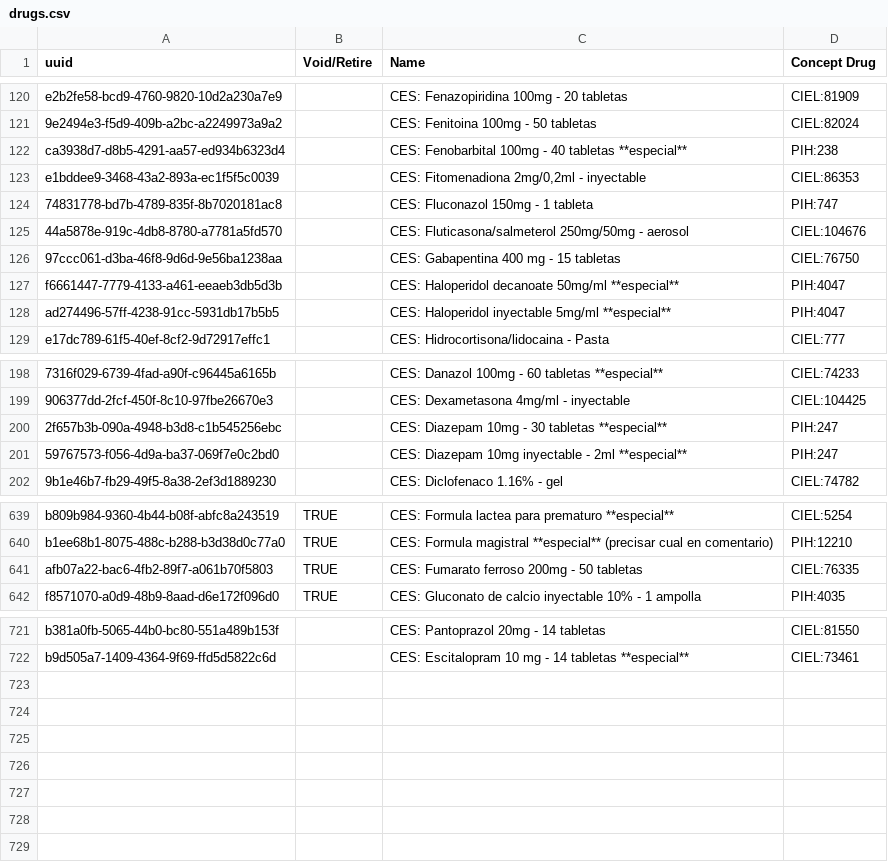
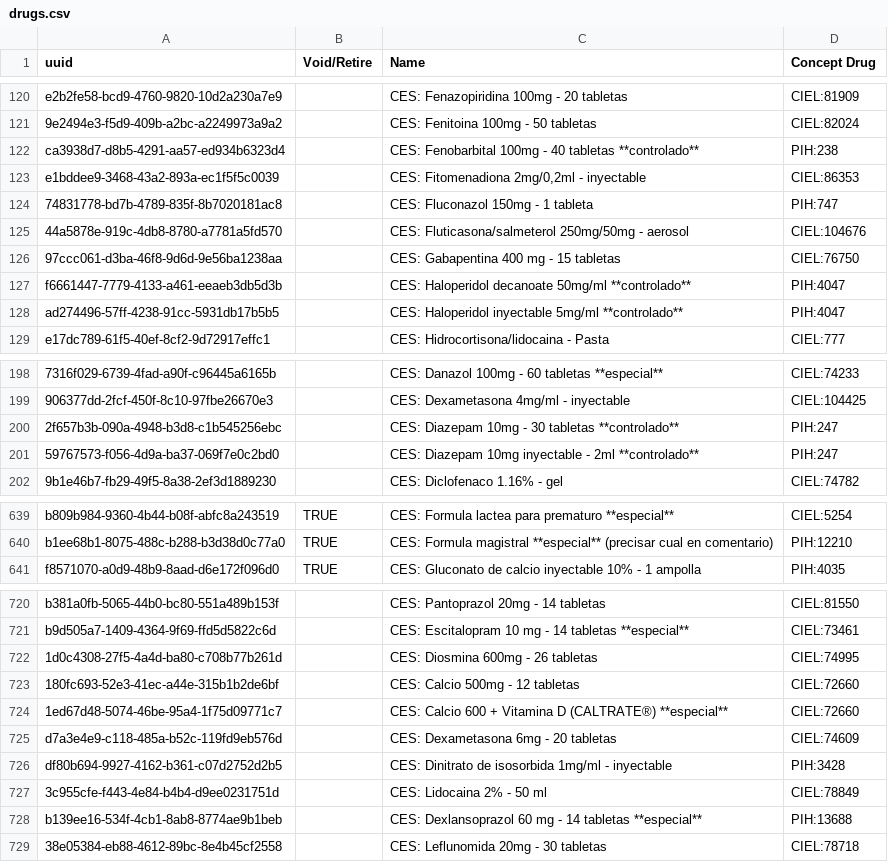
Before and after one commit to kat-acu/openmrs-config-ces, a CSV file: configuration/drugs/drugs.csv, drawn as a sheet; only a part is shown, gaps mark what is left out; removed rows and columns are numbered as before the commit, all else as after; the diff covers the shown part only; the diff names each change by its address in the sheet, - before the commit and + after, or states it on an @@ line.

Commit message:
Medicamentos cambios (#49)
* Cambios en listado de  medicamentos

* Cambios en el listado de medicamentos

* Cambios del listado de drugs

* Change in list drugs

* Change in list drugs complet

```diff
--- a/configuration/drugs/drugs.csv
+++ b/configuration/drugs/drugs.csv
-C122 (Name): …40 tabletas **especial**
+C122 (Name): …40 tabletas **controlado**
-C127 (Name): …decanoate 50mg/ml **especial**
+C127 (Name): …decanoate 50mg/ml **controlado**
-C128 (Name): …inyectable 5mg/ml **especial**
+C128 (Name): …inyectable 5mg/ml **controlado**
-C200 (Name): …30 tabletas **especial**
+C200 (Name): …30 tabletas **controlado**
-C201 (Name): …- 2ml **especial**
+C201 (Name): …- 2ml **controlado**
-row 641: afb07a22-bac6-4fb2-89f7-a061b70f5803 | TRUE | CES: Fumarato ferroso 200mg - 50 tabletas | CIEL:76335
+row 722: 1d0c4308-27f5-4a4d-ba80-c708b77b261d |  | CES: Diosmina 600mg - 26 tabletas | CIEL:74995
+row 723: 180fc693-52e3-41ec-a44e-315b1b2de6bf |  | CES: Calcio 500mg - 12 tabletas | CIEL:72660
+row 724: 1ed67d48-5074-46be-95a4-1f75d09771c7 |  | CES: Calcio 600 + Vitamina D (CALTRATE®) **especial** | CIEL:72660
+row 725: d7a3e4e9-c118-485a-b52c-119fd9eb576d |  | CES: Dexametasona 6mg - 20 tabletas | CIEL:74609
+row 726: df80b694-9927-4162-b361-c07d2752d2b5 |  | CES: Dinitrato de isosorbida 1mg/ml - inyectable | PIH:3428
+row 727: 3c955cfe-f443-4e84-b4b4-d9ee0231751d |  | CES: Lidocaina 2% - 50 ml | CIEL:78849
+row 728: b139ee16-534f-4cb1-8ab8-8774ae9b1beb |  | CES: Dexlansoprazol 60 mg - 14 tabletas **especial** | PIH:13688
+row 729: 38e05384-eb88-4612-89bc-8e4b45cf2558 |  | CES: Leflunomida 20mg - 30 tabletas | CIEL:78718
```
Also changed, not shown: 9 edited cells elsewhere in this file.
